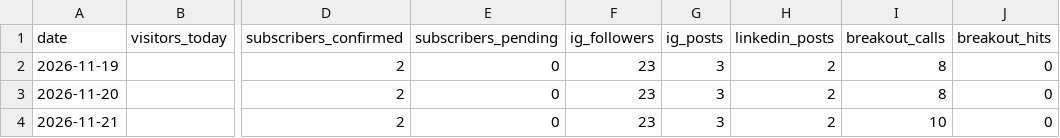
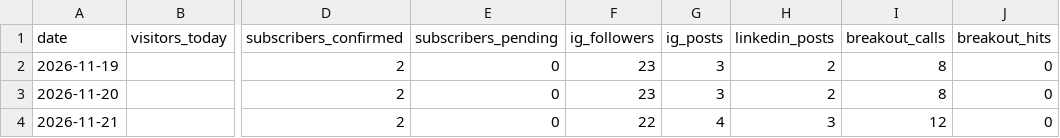
Before and after one commit to werkorea-office/kinsider-lab, a CSV file: data/assets.csv, drawn as a sheet; only a part is shown, gaps mark what is left out; the diff names each change by its address in the sheet, - before the commit and + after, or states it on an @@ line.

```diff
--- a/data/assets.csv
+++ b/data/assets.csv
-F4 (ig_followers): 23
+F4 (ig_followers): 22
-G4 (ig_posts): 3
+G4 (ig_posts): 4
-H4 (linkedin_posts): 2
+H4 (linkedin_posts): 3
-I4 (breakout_calls): 10
+I4 (breakout_calls): 12
```
Also changed, not shown: 2 other files.
